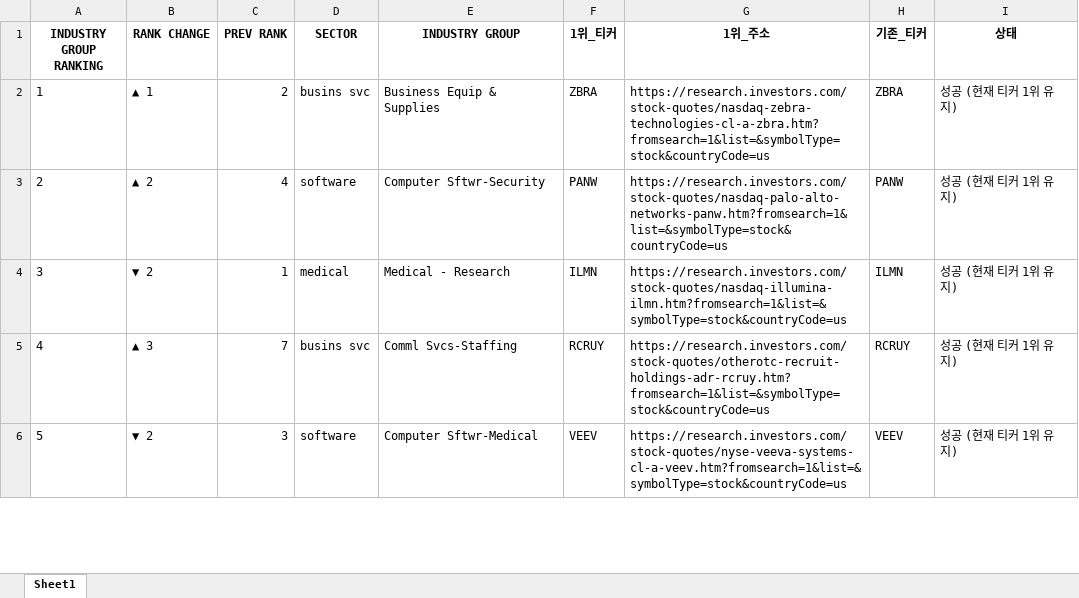
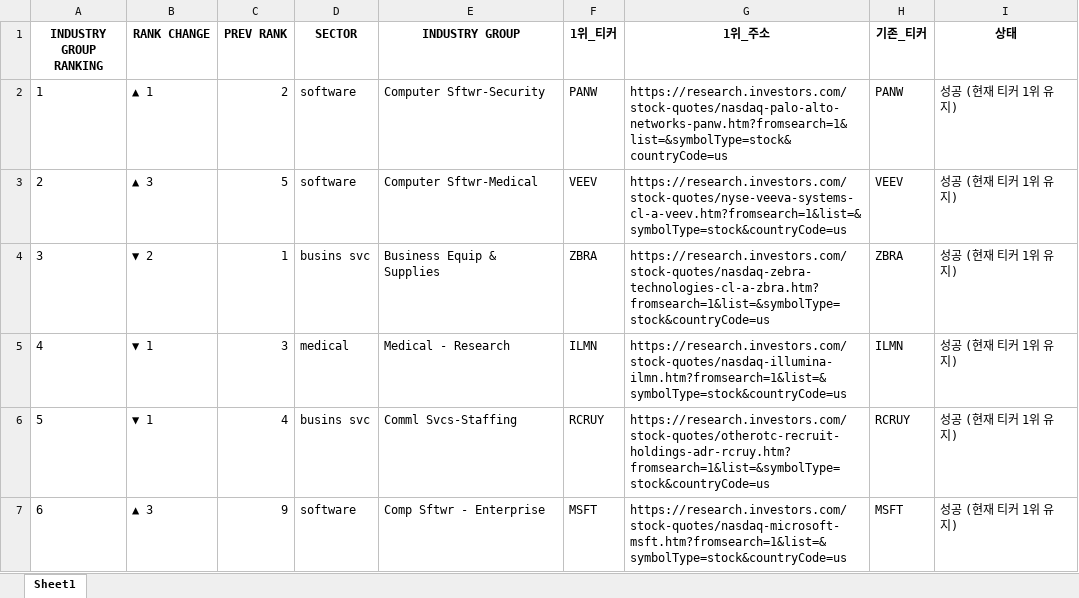
Before and after one commit to hjlee0421/ibd_top, an Excel workbook: IBD_Updated_Top1_Groups.xlsx, sheet Sheet1, drawn as a sheet; only a part is shown; values as stored, in another font and other column widths than the file's, no borders; the diff covers the shown part only; the diff names each change by its address in the sheet, - before the commit and + after, or states it on an @@ line.

```diff
--- a/IBD_Updated_Top1_Groups.xlsx (sheet Sheet1)
+++ b/IBD_Updated_Top1_Groups.xlsx (sheet Sheet1)
-D2 (SECTOR): busins svc
+D2 (SECTOR): software
-E2 (INDUSTRY GROUP): Business Equip & Supplies
+E2 (INDUSTRY GROUP): Computer Sftwr-Security
-F2 (1위_티커): ZBRA
+F2 (1위_티커): PANW
-G2 (1위_주소): https://research.investors.com/stock-quotes/nasdaq-zebra-technologies-cl-a-zbra.htm?fromsearch=1&list=&symbolType=stock&countryCode=us
+G2 (1위_주소): https://research.investors.com/stock-quotes/nasdaq-palo-alto-networks-panw.htm?fromsearch=1&list=&symbolType=stock&countryCode=us
-H2 (기존_티커): ZBRA
+H2 (기존_티커): PANW
-B3 (RANK CHANGE): ▲ 2
+B3 (RANK CHANGE): ▲ 3
-C3 (PREV RANK): 4
+C3 (PREV RANK): 5
-E3 (INDUSTRY GROUP): Computer Sftwr-Security
+E3 (INDUSTRY GROUP): Computer Sftwr-Medical
-F3 (1위_티커): PANW
+F3 (1위_티커): VEEV
-G3 (1위_주소): https://research.investors.com/stock-quotes/nasdaq-palo-alto-networks-panw.htm?fromsearch=1&list=&symbolType=stock&countryCode=us
+G3 (1위_주소): https://research.investors.com/stock-quotes/nyse-veeva-systems-cl-a-veev.htm?fromsearch=1&list=&symbolType=stock&countryCode=us
-H3 (기존_티커): PANW
+H3 (기존_티커): VEEV
-D4 (SECTOR): medical
+D4 (SECTOR): busins svc
-E4 (INDUSTRY GROUP): Medical - Research
+E4 (INDUSTRY GROUP): Business Equip & Supplies
-F4 (1위_티커): ILMN
+F4 (1위_티커): ZBRA
-G4 (1위_주소): https://research.investors.com/stock-quotes/nasdaq-illumina-ilmn.htm?fromsearch=1&list=&symbolType=stock&countryCode=us
+G4 (1위_주소): https://research.investors.com/stock-quotes/nasdaq-zebra-technologies-cl-a-zbra.htm?fromsearch=1&list=&symbolType=stock&countryCode=us
-H4 (기존_티커): ILMN
+H4 (기존_티커): ZBRA
-B5 (RANK CHANGE): ▲ 3
+B5 (RANK CHANGE): ▼ 1
-C5 (PREV RANK): 7
+C5 (PREV RANK): 3
-D5 (SECTOR): busins svc
+D5 (SECTOR): medical
-E5 (INDUSTRY GROUP): Comml Svcs-Staffing
+E5 (INDUSTRY GROUP): Medical - Research
-F5 (1위_티커): RCRUY
+F5 (1위_티커): ILMN
-G5 (1위_주소): https://research.investors.com/stock-quotes/otherotc-recruit-holdings-adr-rcruy.htm?fromsearch=1&list=&symbolType=stock&countryCode=us
+G5 (1위_주소): https://research.investors.com/stock-quotes/nasdaq-illumina-ilmn.htm?fromsearch=1&list=&symbolType=stock&countryCode=us
-H5 (기존_티커): RCRUY
+H5 (기존_티커): ILMN
-B6 (RANK CHANGE): ▼ 2
+B6 (RANK CHANGE): ▼ 1
-C6 (PREV RANK): 3
+C6 (PREV RANK): 4
-D6 (SECTOR): software
+D6 (SECTOR): busins svc
-E6 (INDUSTRY GROUP): Computer Sftwr-Medical
+E6 (INDUSTRY GROUP): Comml Svcs-Staffing
-F6 (1위_티커): VEEV
+F6 (1위_티커): RCRUY
-G6 (1위_주소): https://research.investors.com/stock-quotes/nyse-veeva-systems-cl-a-veev.htm?fromsearch=1&list=&symbolType=stock&countryCode=us
+G6 (1위_주소): https://research.investors.com/stock-quotes/otherotc-recruit-holdings-adr-rcruy.htm?fromsearch=1&list=&symbolType=stock&countryCode=us
-H6 (기존_티커): VEEV
+H6 (기존_티커): RCRUY
+row 7: 6 | ▲ 3 | 9 | software | Comp Sftwr - Enterprise | MSFT | https://research.investors.com/stock-quotes/nasdaq-microsoft-msft.htm?fromsearch=1&list=&symbolType=stock&countryCode=us | MSFT | 성공 (현재 티커 1위 유지)
```
Also changed, not shown: 8 added rows, 9 removed rows and 889 edited cells elsewhere in this sheet.
